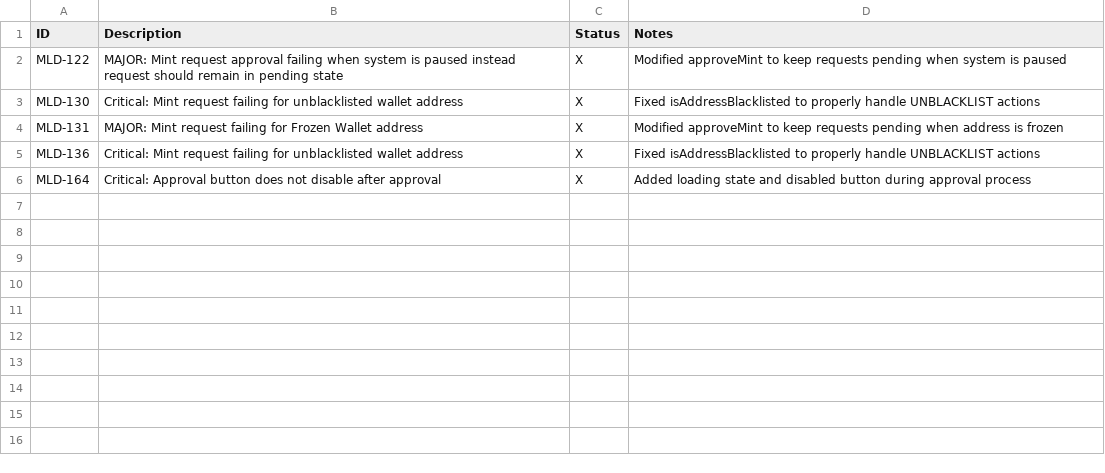
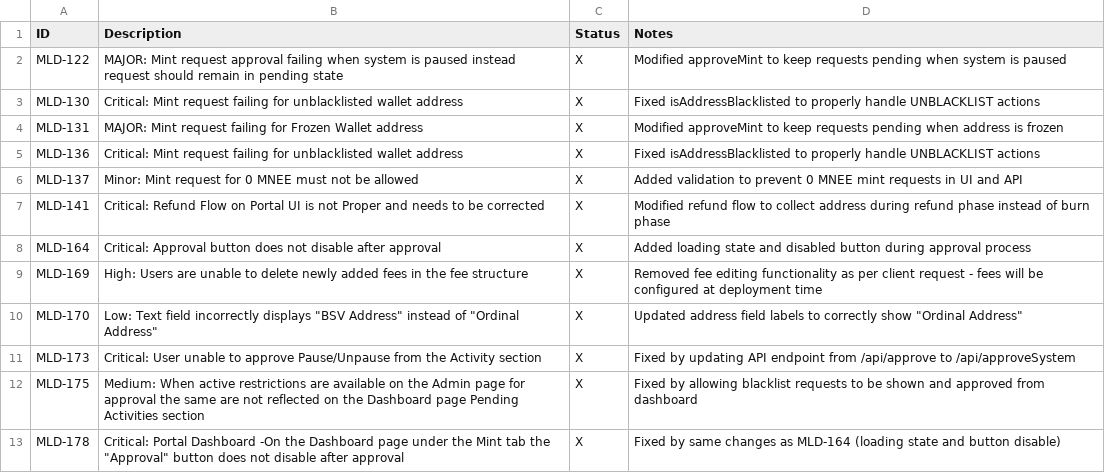
Before and after one commit to kalathiyamehul/mnee-portal-local, a CSV file: feature/system-operations/tasks.csv, drawn as a sheet; the diff names each change by its address in the sheet, - before the commit and + after, or states it on an @@ line.

Commit message:
docs: update completed tasks and PR description

```diff
--- a/feature/system-operations/tasks.csv
+++ b/feature/system-operations/tasks.csv
+row 6: MLD-137 | Minor: Mint request for 0 MNEE must not be allowed | X | Added validation to prevent 0 MNEE mint requests in UI and API
+row 7: MLD-141 | Critical: Refund Flow on Portal UI is not Proper and needs to be corrected | X | Modified refund flow to collect address during refund phase instead of burn phase
+row 9: MLD-169 | High: Users are unable to delete newly added fees in the fee structure | X | Removed fee editing functionality as per client request - fees will be configured at deployment time
+row 10: MLD-170 | Low: Text field incorrectly displays "BSV Address" instead of "Ordinal Address" | X | Updated address field labels to correctly show "Ordinal Address"
+row 11: MLD-173 | Critical: User unable to approve Pause/Unpause from the Activity section | X | Fixed by updating API endpoint from /api/approve to /api/approveSystem
+row 12: MLD-175 | Medium: When active restrictions are available on the Admin page for approval the same are not reflected on the Dashboard page Pending Activities section | X | Fixed by allowing blacklist requests to be shown and approved from dashboard
+row 13: MLD-178 | Critical: Portal Dashboard -On the Dashboard page under the Mint tab the "Approval" button does not disable after approval | X | Fixed by same changes as MLD-164 (loading state and button disable)
```
Also changed, not shown: 1 other file.
